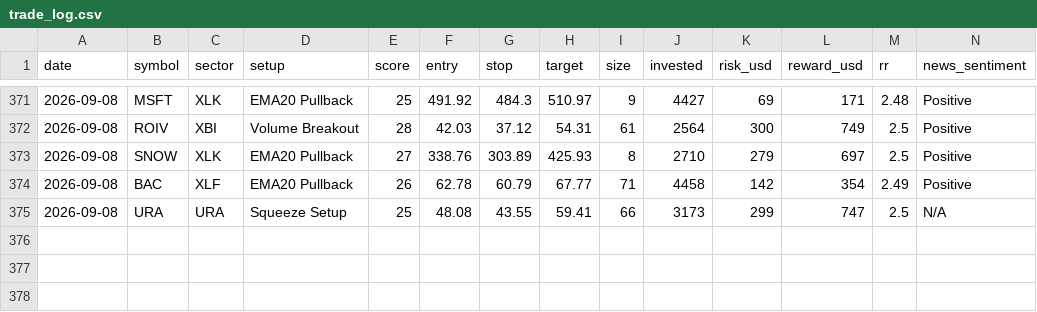
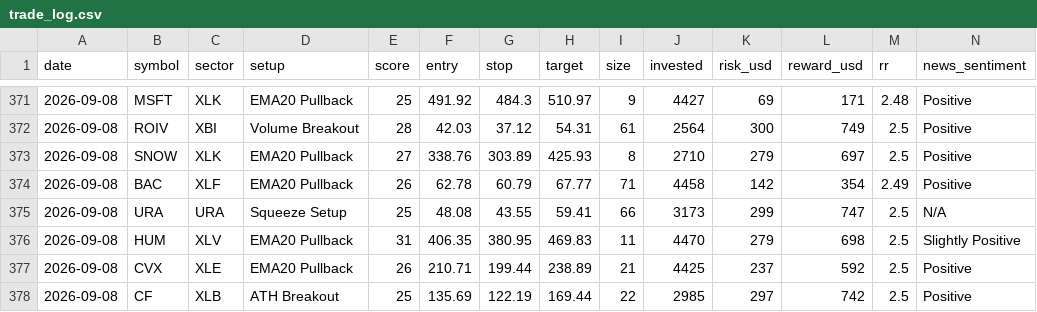
Before and after one commit to prabha-v2/swing-trading-agent-us, a CSV file: trade_log.csv, drawn as a sheet; only a part is shown, gaps mark what is left out; rows hold the shown columns only; the diff names each change by its address in the sheet, - before the commit and + after, or states it on an @@ line.

```diff
--- a/trade_log.csv
+++ b/trade_log.csv
+row 376: 2026-09-08 | HUM | XLV | EMA20 Pullback | 31 | 406.35 | 380.95 | 469.83 | 11 | 4470 | 279 | 698 | 2.5 | Slightly Positive
+row 377: 2026-09-08 | CVX | XLE | EMA20 Pullback | 26 | 210.71 | 199.44 | 238.89 | 21 | 4425 | 237 | 592 | 2.5 | Positive
+row 378: 2026-09-08 | CF | XLB | ATH Breakout | 25 | 135.69 | 122.19 | 169.44 | 22 | 2985 | 297 | 742 | 2.5 | Positive
```
